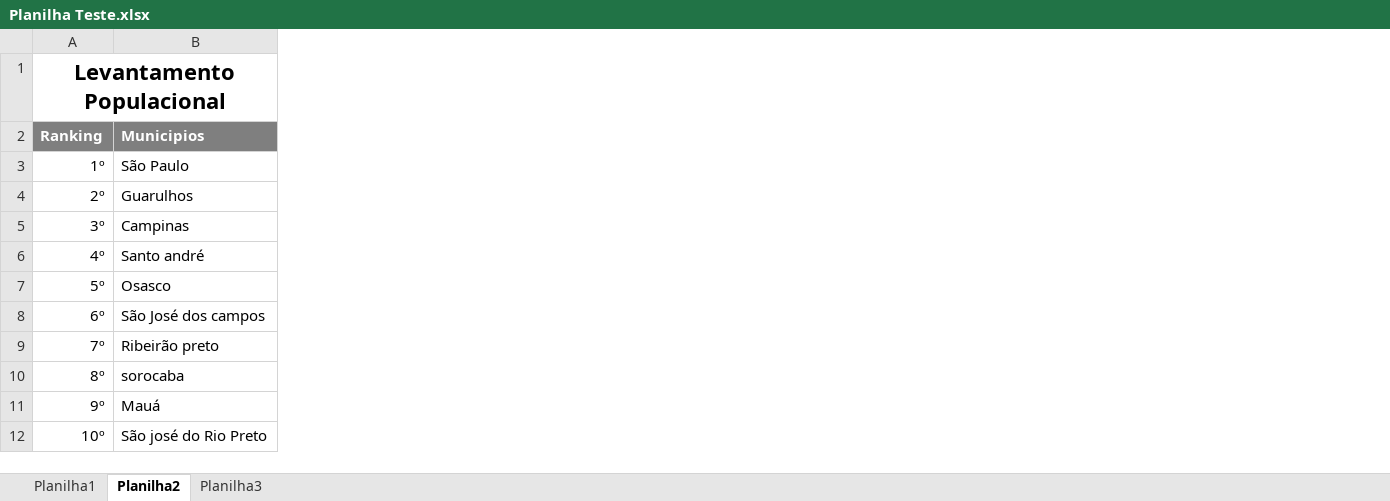
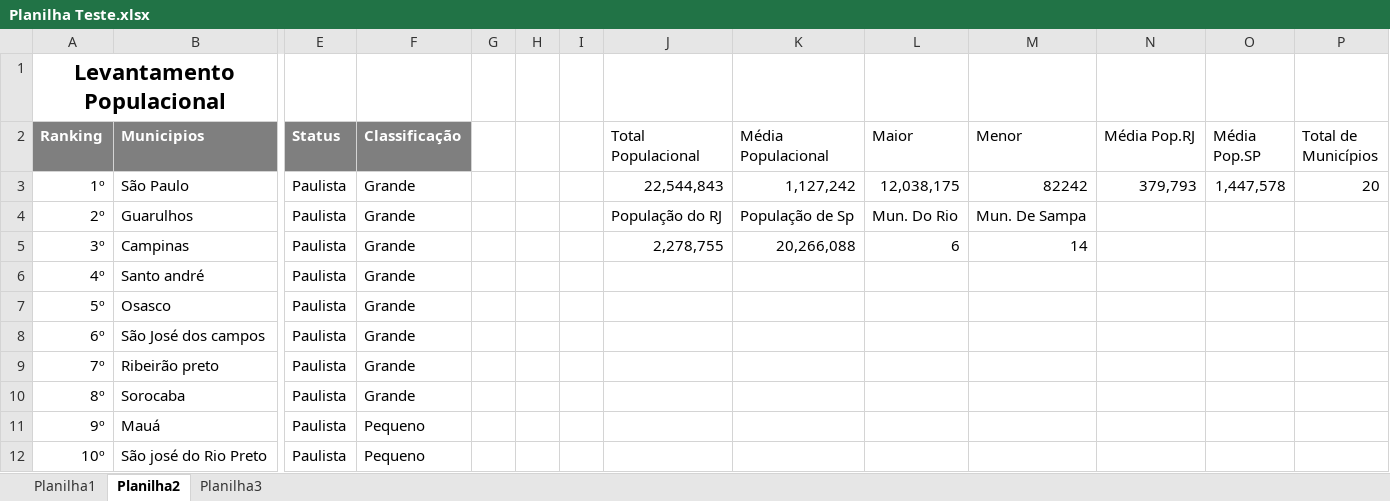
Before and after one commit to erivaschaves/Excel, an Excel workbook: Planilha Teste.xlsx, sheet Planilha2, drawn as a sheet; only a part is shown, gaps mark what is left out; values as stored, in another font and other column widths than the file's, no borders; conditional formats not drawn; the diff names each change by its address in the sheet, - before the commit and + after, or states it on an @@ line.

Commit message:
Formulas do excel

```diff
--- a/Planilha Teste.xlsx (sheet Planilha2)
+++ b/Planilha Teste.xlsx (sheet Planilha2)
+column E (Status), rows 3-12: all Paulista
+column F (Classificação), rows 3-12: Grande | Grande | Grande | Grande | Grande | Grande | Grande | Grande | Pequeno | Pequeno
+column G, empty
+column H, empty
+column I, empty
+column J (Total Populacional), rows 3-5: 22,544,843 | População do RJ | 2,278,755
+column K (Média Populacional), rows 3-5: 1,127,242 | População de Sp | 20,266,088
+column L (Maior), rows 3-5: 12,038,175 | Mun. Do Rio | 6
+column M (Menor), rows 3-5: 82242 | Mun. De Sampa | 14
+column N (Média Pop.RJ), row 3: 379,793
+column O (Média Pop.SP), row 3: 1,447,578
+column P (Total de Municípios), row 3: 20
-B10 (Municipios): sorocaba
+B10 (Municipios): Sorocaba
```
Also changed, not shown: 1 other file.
